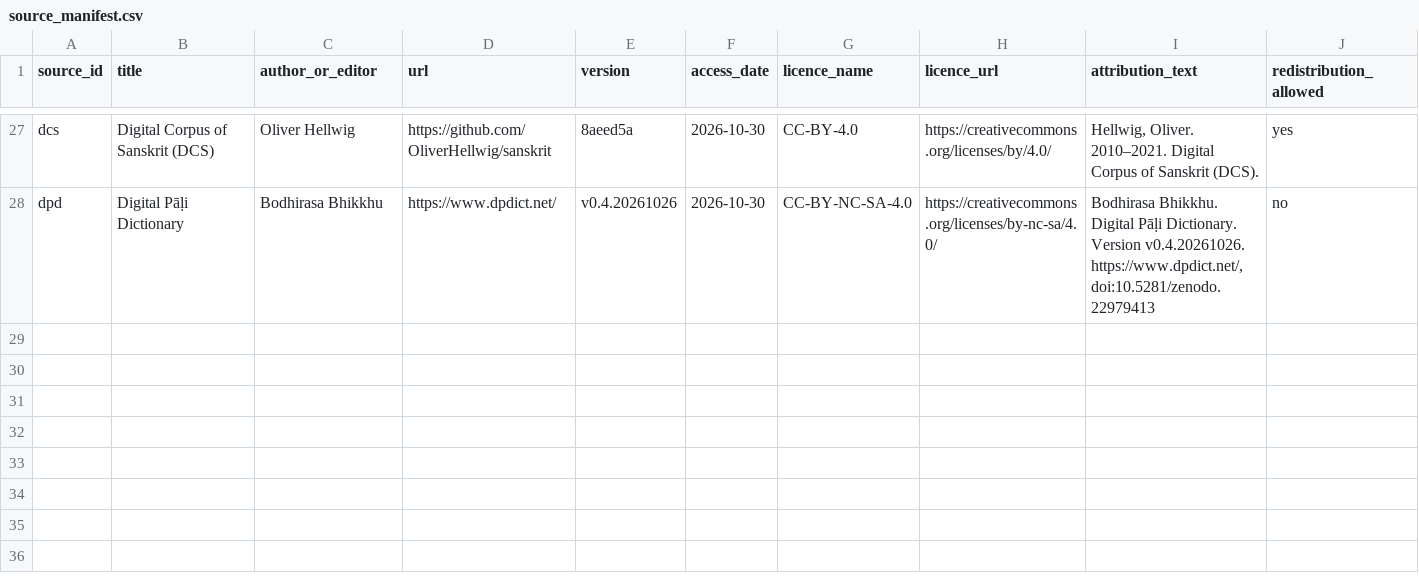
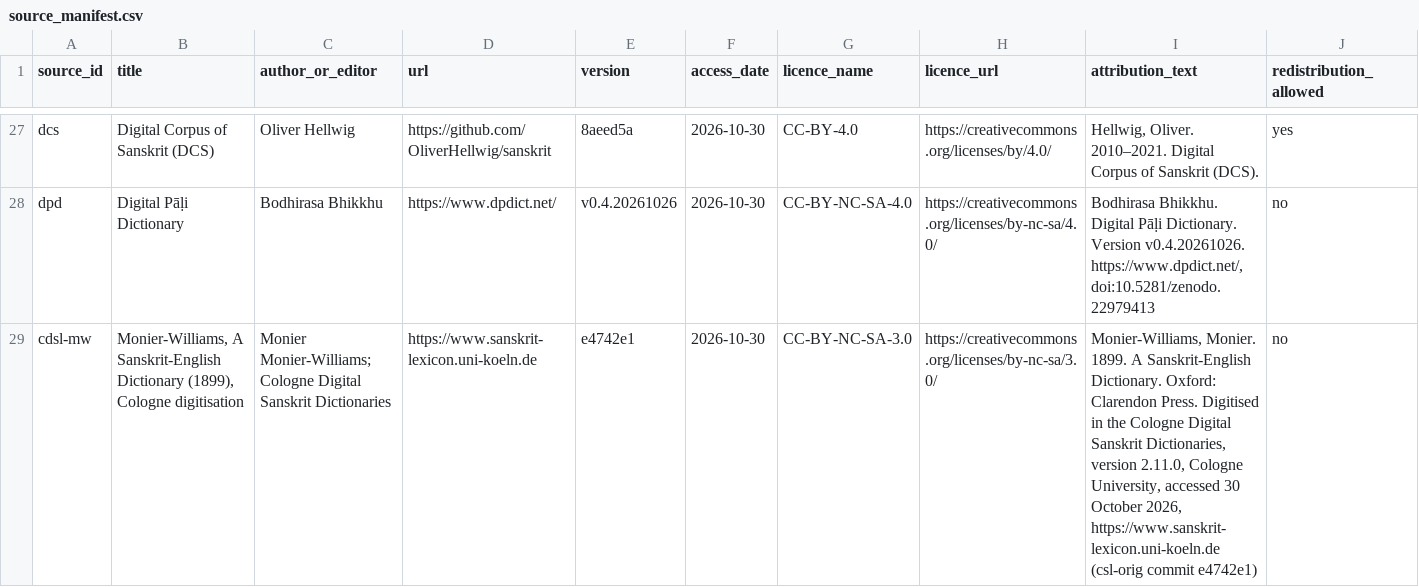
Before and after one commit to Vaidurya-s/Linguistic-DNA, a CSV file: data/manifests/source_manifest.csv, drawn as a sheet; only a part is shown, gaps mark what is left out; rows hold the shown columns only; the diff names each change by its address in the sheet, - before the commit and + after, or states it on an @@ line.

```diff
--- a/data/manifests/source_manifest.csv
+++ b/data/manifests/source_manifest.csv
+row 29: cdsl-mw | Monier-Williams, A Sanskrit-English Dictionary (1899), Cologne digitisation | Monier Monier-Williams; Cologne Digital Sanskrit Dictionaries | https://www.sanskrit-lexicon.uni-koeln.de | e4742e1 | 2026-10-30 | CC-BY-NC-SA-3.0 | https://creativecommons.org/licenses/by-nc-sa/3.0/ | Monier-Williams, Monier. 1899. A Sanskrit-English Dictionary. Oxford: Clarendon Press. Digitised in the Cologne Digital Sanskrit Dictionaries, version 2.11.0, Cologne University, accessed 30 October 2026, https://www.sanskrit-lexicon.uni-koeln.de (csl-orig commit e4742e1) | no
```
Also changed, not shown: data/manifests/dataset_audit.csv, 6 other files.
